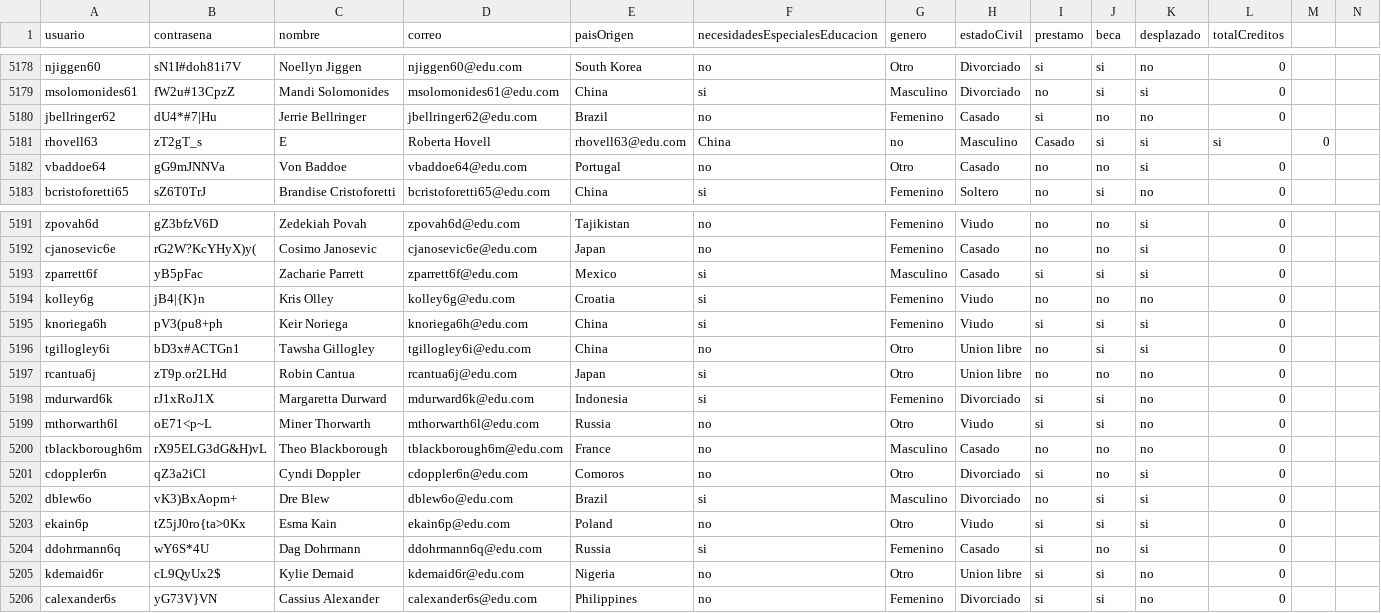
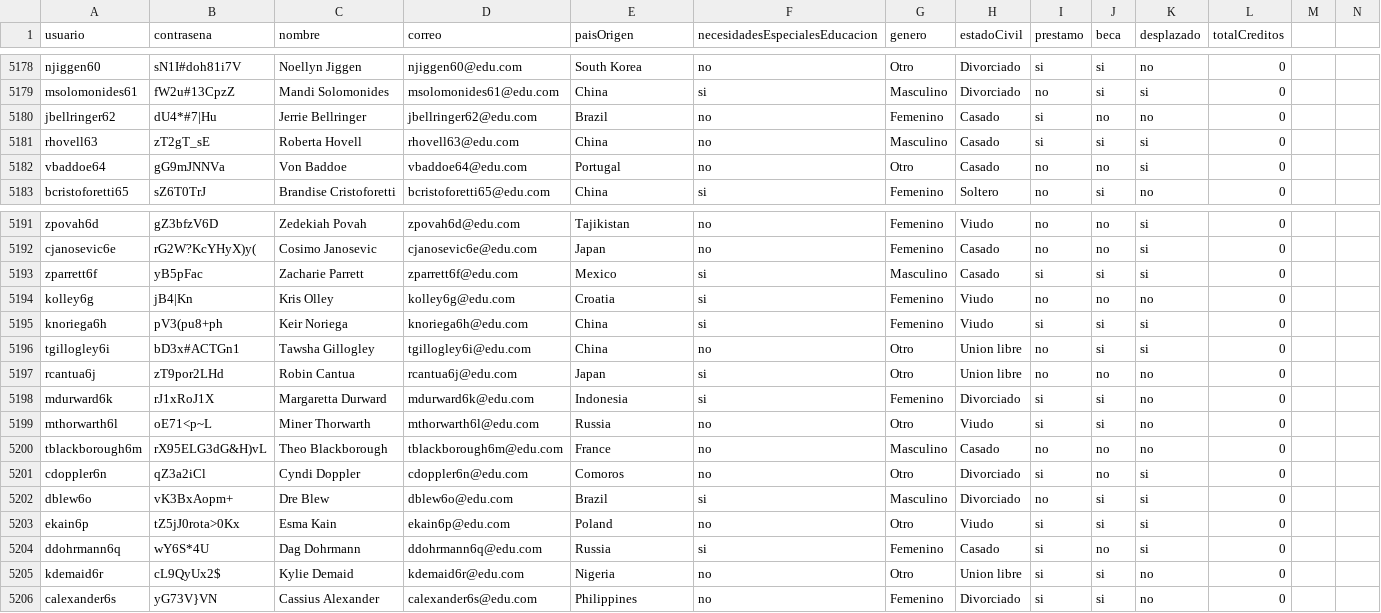
Before and after one commit to natam226/datasets_proyecto, a CSV file: more_data/preliminar/data_estudiantes.csv, drawn as a sheet; only a part is shown, gaps mark what is left out.

Commit message:
Update data_estudiantes.csv

```diff
--- a/more_data/preliminar/data_estudiantes.csv
+++ b/more_data/preliminar/data_estudiantes.csv
@@ -5180,3 +5180,3 @@ msolomonides61,fW2u#13CpzZ,Mandi Solomonides,msolomonides61@edu.com,China,si,Mas
 jbellringer62,dU4*#7|Hu,Jerrie Bellringer,jbellringer62@edu.com,Brazil,no,Femenino,Casado,si,no,no,0
-rhovell63,zT2gT_s,E,Roberta Hovell,rhovell63@edu.com,China,no,Masculino,Casado,si,si,si,0
+rhovell63,zT2gT_sE,Roberta Hovell,rhovell63@edu.com,China,no,Masculino,Casado,si,si,si,0
 vbaddoe64,gG9mJNNVa,Von Baddoe,vbaddoe64@edu.com,Portugal,no,Otro,Casado,no,no,si,0
@@ -5193,6 +5193,6 @@ cjanosevic6e,rG2W?KcYHyX)y(,Cosimo Janosevic,cjanosevic6e@edu.com,Japan,no,Femen
 zparrett6f,yB5pFac,Zacharie Parrett,zparrett6f@edu.com,Mexico,si,Masculino,Casado,si,si,si,0
-kolley6g,jB4|{K}n,Kris Olley,kolley6g@edu.com,Croatia,si,Femenino,Viudo,no,no,no,0
+kolley6g,jB4|Kn,Kris Olley,kolley6g@edu.com,Croatia,si,Femenino,Viudo,no,no,no,0
 knoriega6h,pV3(pu8+ph,Keir Noriega,knoriega6h@edu.com,China,si,Femenino,Viudo,si,si,si,0
 tgillogley6i,bD3x#ACTGn1,Tawsha Gillogley,tgillogley6i@edu.com,China,no,Otro,Union libre,no,si,si,0
-rcantua6j,zT9p.or2LHd,Robin Cantua,rcantua6j@edu.com,Japan,si,Otro,Union libre,no,no,no,0
+rcantua6j,zT9por2LHd,Robin Cantua,rcantua6j@edu.com,Japan,si,Otro,Union libre,no,no,no,0
 mdurward6k,rJ1xRoJ1X,Margaretta Durward,mdurward6k@edu.com,Indonesia,si,Femenino,Divorciado,si,si,no,0
@@ -5201,4 +5201,4 @@ tblackborough6m,rX95ELG3dG&H)vL,Theo Blackborough,tblackborough6m@edu.com,France
 cdoppler6n,qZ3a2iCl,Cyndi Doppler,cdoppler6n@edu.com,Comoros,no,Otro,Divorciado,si,no,si,0
-dblew6o,vK3)BxAopm+,Dre Blew,dblew6o@edu.com,Brazil,si,Masculino,Divorciado,no,si,si,0
-ekain6p,tZ5jJ0ro{ta>0Kx,Esma Kain,ekain6p@edu.com,Poland,no,Otro,Viudo,si,si,si,0
+dblew6o,vK3BxAopm+,Dre Blew,dblew6o@edu.com,Brazil,si,Masculino,Divorciado,no,si,si,0
+ekain6p,tZ5jJ0rota>0Kx,Esma Kain,ekain6p@edu.com,Poland,no,Otro,Viudo,si,si,si,0
 ddohrmann6q,wY6S*4U,Dag Dohrmann,ddohrmann6q@edu.com,Russia,si,Femenino,Casado,si,no,si,0
```
